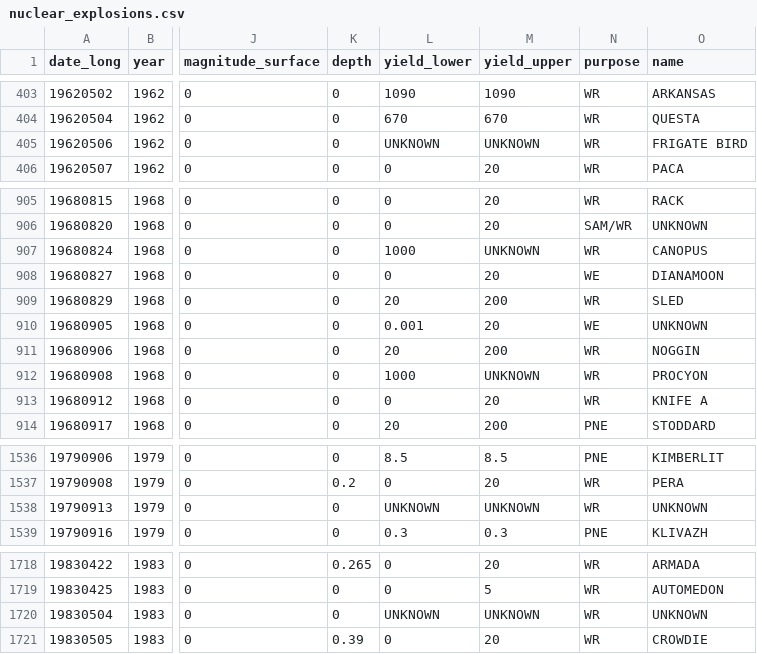
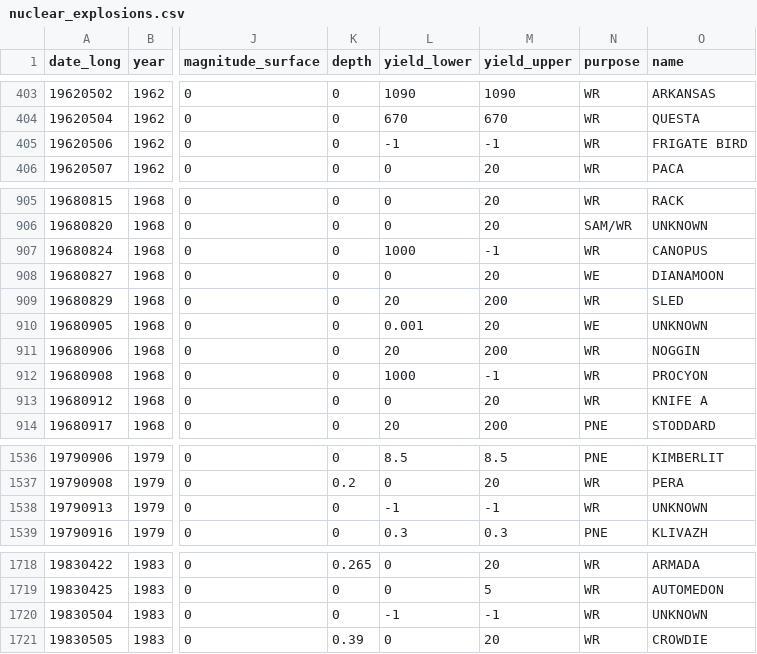
Before and after one commit to adkman/interactive_visual_dashboard, a CSV file: source_code/data/nuclear_explosions.csv, drawn as a sheet; only a part is shown, gaps mark what is left out; the diff names each change by its address in the sheet, - before the commit and + after, or states it on an @@ line.

Commit message:
Added filter capability to other charts. Added PCP. Fixed unknown value issues in data.

```diff
--- a/source_code/data/nuclear_explosions.csv
+++ b/source_code/data/nuclear_explosions.csv
-L405 (yield_lower): UNKNOWN
+L405 (yield_lower): -1
-M405 (yield_upper): UNKNOWN
+M405 (yield_upper): -1
-M907 (yield_upper): UNKNOWN
+M907 (yield_upper): -1
-M912 (yield_upper): UNKNOWN
+M912 (yield_upper): -1
-L1538 (yield_lower): UNKNOWN
+L1538 (yield_lower): -1
-M1538 (yield_upper): UNKNOWN
+M1538 (yield_upper): -1
-L1720 (yield_lower): UNKNOWN
+L1720 (yield_lower): -1
-M1720 (yield_upper): UNKNOWN
+M1720 (yield_upper): -1
```
Also changed, not shown: 12 other files.
